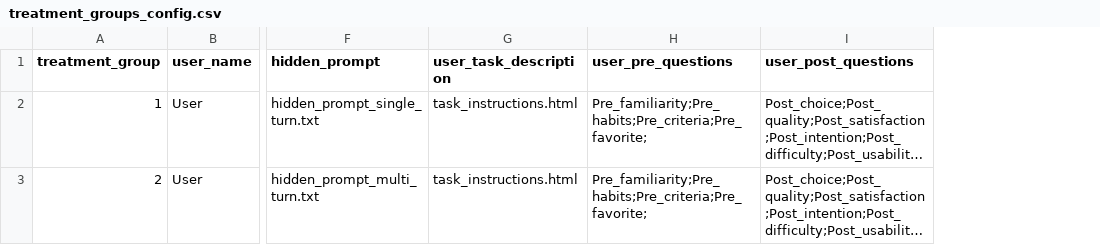
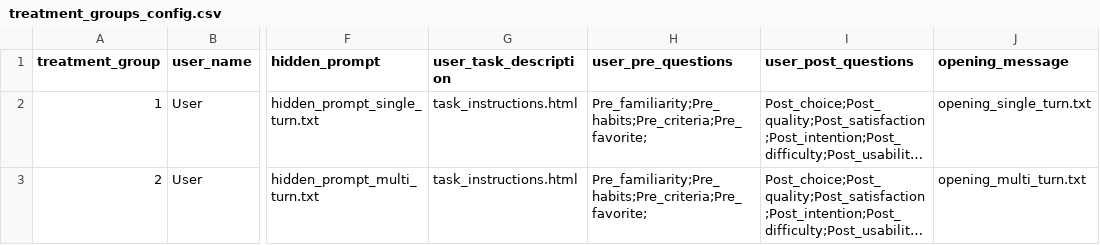
Before and after one commit to ProfNaama/CMU-368-F26-C, a CSV file: experiment_configuration/treatment_groups_config.csv, drawn as a sheet; only a part is shown, gaps mark what is left out; long unchanged cells end in …; the diff names each change by its address in the sheet, - before the commit and + after, or states it on an @@ line.

Commit message:
Have Alex open the chat and align the two conditions
- Add a scripted opening message per treatment group (opening_messages_bank,
  new opening_message column); it is shown when the chat loads, sent to the
  model as Alex's first message, and saved with the conversation log
- Rewrite both hidden prompts around the same six questions: all at once
  (group 1) vs one at a time (group 2), exactly 3 recommendations in a fixed
  plain-text layout
- Make temperature configurable (OPENAI_TEMPERATURE, default 0.2, was 0.7)
- Update task instructions now that the chatbot speaks first
- Reword manipulation check: 'The chatbot asked me its questions one at a time.'

```diff
--- a/experiment_configuration/treatment_groups_config.csv
+++ b/experiment_configuration/treatment_groups_config.csv
+column J (opening_message), rows 2-3: opening_single_turn.txt | opening_multi_turn.txt
```
Also changed, not shown: experiment_configuration/questions_bank.csv, 10 other files.
